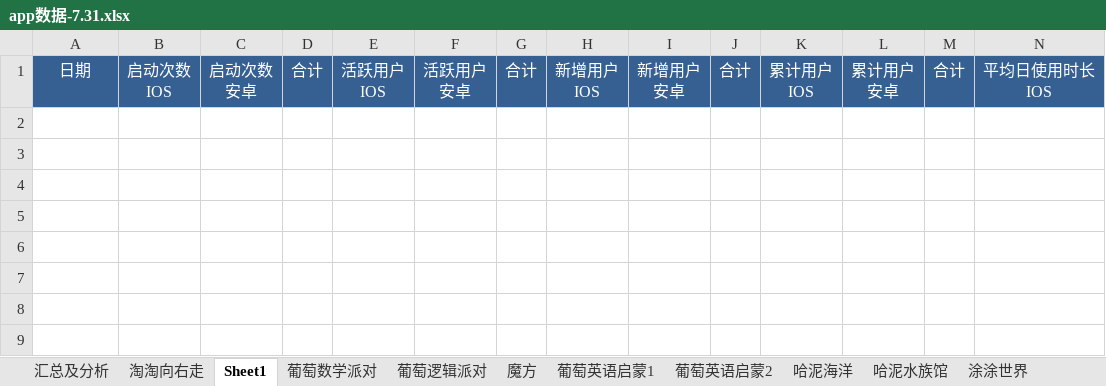
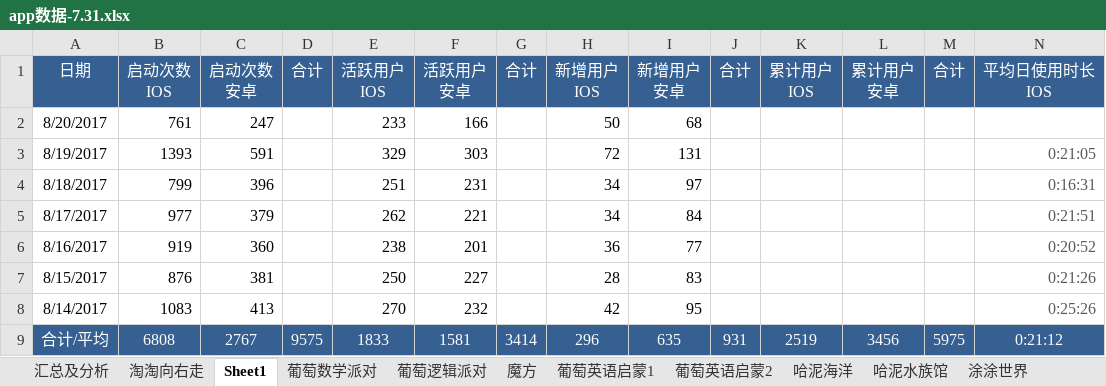
Before and after one commit to kevin0501/go, an Excel workbook: 需求/数据/app数据-7.31.xlsx, sheet Sheet1, drawn as a sheet; only a part is shown; values as stored, in another font and other column widths than the file's, no borders; rows hold the shown columns only; the diff names each change by its address in the sheet, - before the commit and + after, or states it on an @@ line.

```diff
--- a/需求/数据/app数据-7.31.xlsx (sheet Sheet1)
+++ b/需求/数据/app数据-7.31.xlsx (sheet Sheet1)
+row 2: 8/20/2017 | 761 | 247 |  | 233 | 166 |  | 50 | 68
+row 3: 8/19/2017 | 1393 | 591 |  | 329 | 303 |  | 72 | 131 |  |  |  |  | 0:21:05
+row 4: 8/18/2017 | 799 | 396 |  | 251 | 231 |  | 34 | 97 |  |  |  |  | 0:16:31
+row 5: 8/17/2017 | 977 | 379 |  | 262 | 221 |  | 34 | 84 |  |  |  |  | 0:21:51
+row 6: 8/16/2017 | 919 | 360 |  | 238 | 201 |  | 36 | 77 |  |  |  |  | 0:20:52
+row 7: 8/15/2017 | 876 | 381 |  | 250 | 227 |  | 28 | 83 |  |  |  |  | 0:21:26
+row 8: 8/14/2017 | 1083 | 413 |  | 270 | 232 |  | 42 | 95 |  |  |  |  | 0:25:26
+row 9: 合计/平均 | 6808 | 2767 | 9575 | 1833 | 1581 | 3414 | 296 | 635 | 931 | 2519 | 3456 | 5975 | 0:21:12
```
Also changed, not shown: 1 other file.
